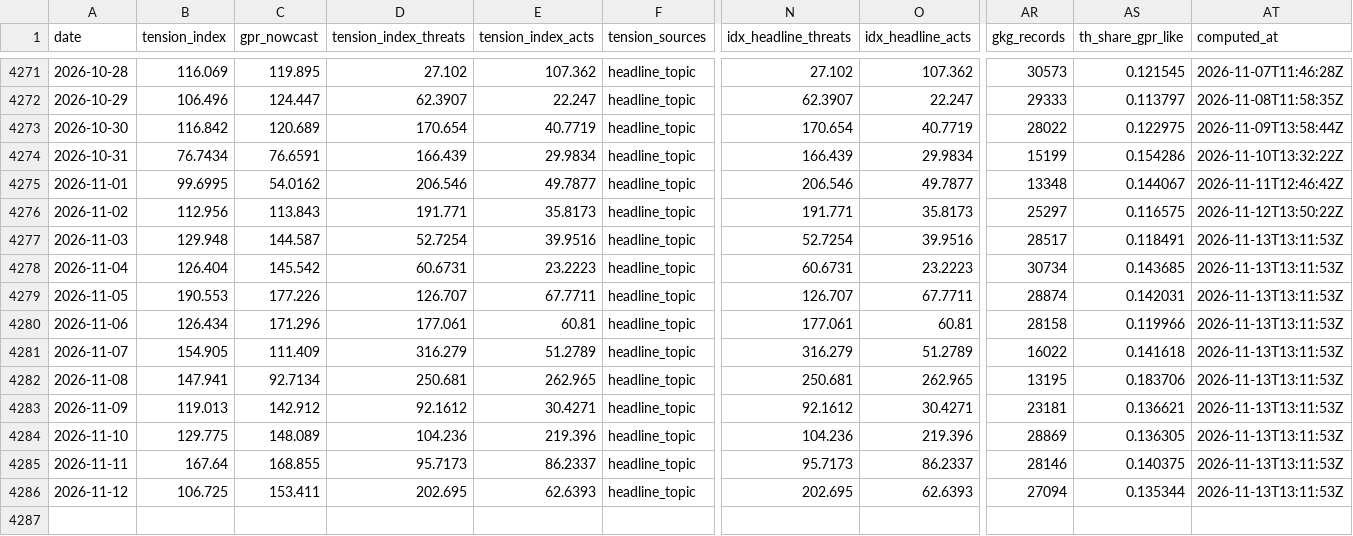
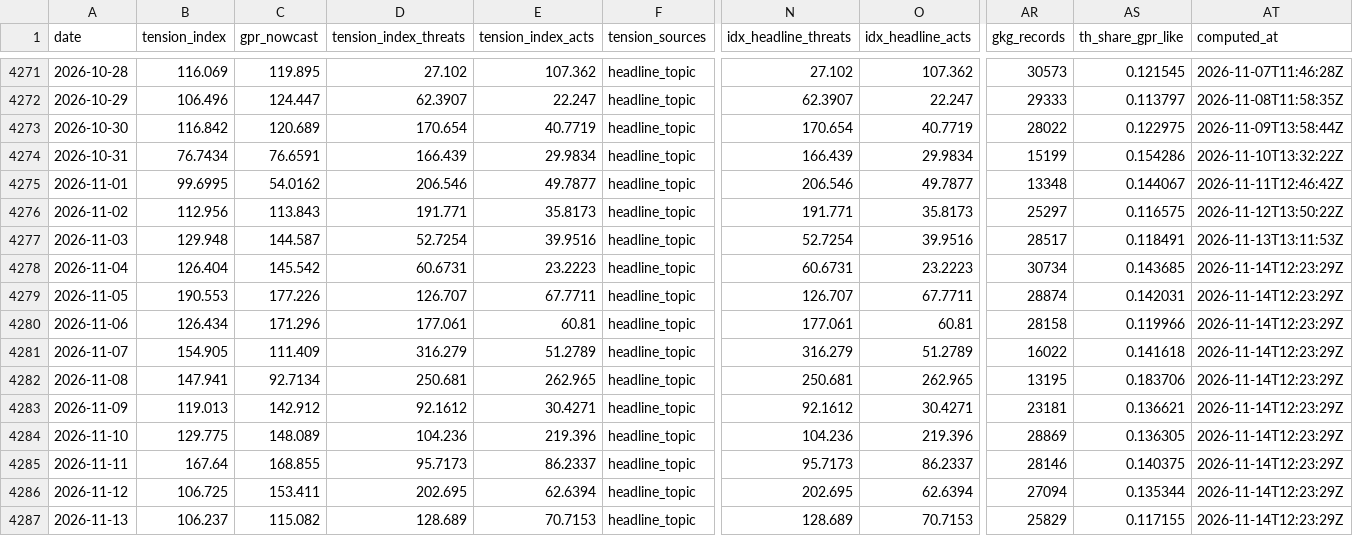
Before and after one commit to EthanC100/tension-index, a CSV file: data/tension_daily.csv, drawn as a sheet; only a part is shown, gaps mark what is left out; rows hold the shown columns only; the diff names each change by its address in the sheet, - before the commit and + after, or states it on an @@ line.

```diff
--- a/data/tension_daily.csv
+++ b/data/tension_daily.csv
-AT4278:AT4286 (computed_at): 2026-11-13T13:11:53Z
+AT4278:AT4286 (computed_at): 2026-11-14T12:23:29Z
-E4286 (tension_index_acts): 62.6393
+E4286 (tension_index_acts): 62.6394
-O4286 (idx_headline_acts): 62.6393
+O4286 (idx_headline_acts): 62.6394
+row 4287: 2026-11-13 | 106.237 | 115.082 | 128.689 | 70.7153 | headline_topic | 128.689 | 70.7153 | 25829 | 0.117155 | 2026-11-14T12:23:29Z
```
